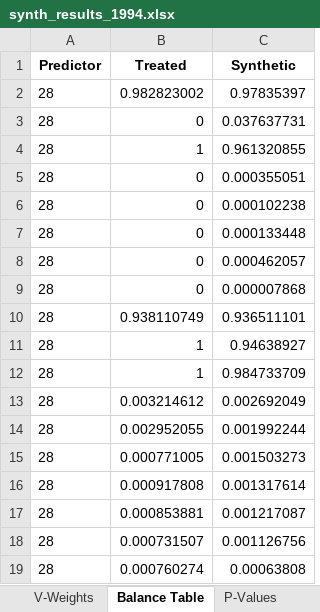
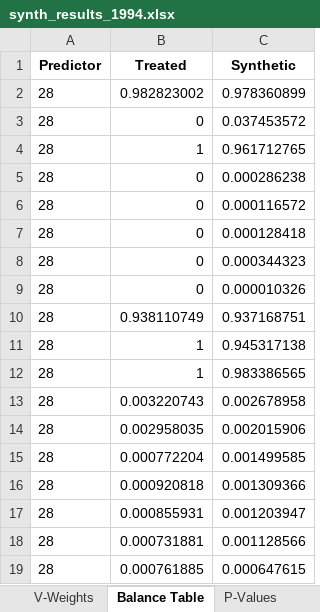
Before and after one commit to aldnea/schmitt_scm, an Excel workbook: results/Treatment_1994/synth_results_1994.xlsx, sheet Balance Table, drawn as a sheet; values as stored, in another font and other column widths than the file's, no borders; removed rows and columns are numbered as before the commit, all else as after; the diff names each change by its address in the sheet, - before the commit and + after, or states it on an @@ line.

```diff
--- a/results/Treatment_1994/synth_results_1994.xlsx (sheet Balance Table)
+++ b/results/Treatment_1994/synth_results_1994.xlsx (sheet Balance Table)
-C2 (Synthetic): 0.97835397
+C2 (Synthetic): 0.978360899
-C3 (Synthetic): 0.037637731
+C3 (Synthetic): 0.037453572
-C4 (Synthetic): 0.961320855
+C4 (Synthetic): 0.961712765
-C5 (Synthetic): 0.000355051
+C5 (Synthetic): 0.000286238
-C6 (Synthetic): 0.000102238
+C6 (Synthetic): 0.000116572
-C7 (Synthetic): 0.000133448
+C7 (Synthetic): 0.000128418
-C8 (Synthetic): 0.000462057
+C8 (Synthetic): 0.000344323
-C9 (Synthetic): 0.000007868
+C9 (Synthetic): 0.000010326
-C10 (Synthetic): 0.936511101
+C10 (Synthetic): 0.937168751
-C11 (Synthetic): 0.94638927
+C11 (Synthetic): 0.945317138
-C12 (Synthetic): 0.984733709
+C12 (Synthetic): 0.983386565
-row 13: 28 | 0.003214612 | 0.002692049
-row 14: 28 | 0.002952055 | 0.001992244
-row 15: 28 | 0.000771005 | 0.001503273
-row 16: 28 | 0.000917808 | 0.001317614
-row 17: 28 | 0.000853881 | 0.001217087
-row 18: 28 | 0.000731507 | 0.001126756
-row 19: 28 | 0.000760274 | 0.00063808
+row 13: 28 | 0.003220743 | 0.002678958
+row 14: 28 | 0.002958035 | 0.002015906
+row 15: 28 | 0.000772204 | 0.001499585
+row 16: 28 | 0.000920818 | 0.001309366
+row 17: 28 | 0.000855931 | 0.001203947
+row 18: 28 | 0.000731881 | 0.001128566
+row 19: 28 | 0.000761885 | 0.000647615
```
Also changed, not shown: sheet Donor Weights, sheet RMSPE Ratios, sheet Outcomes, sheet V-Weights, sheet P-Values, results/Treatment_1965/synth_results_1965.xlsx, results/Treatment_1974/synth_results_1974.xlsx, 16 other files.
